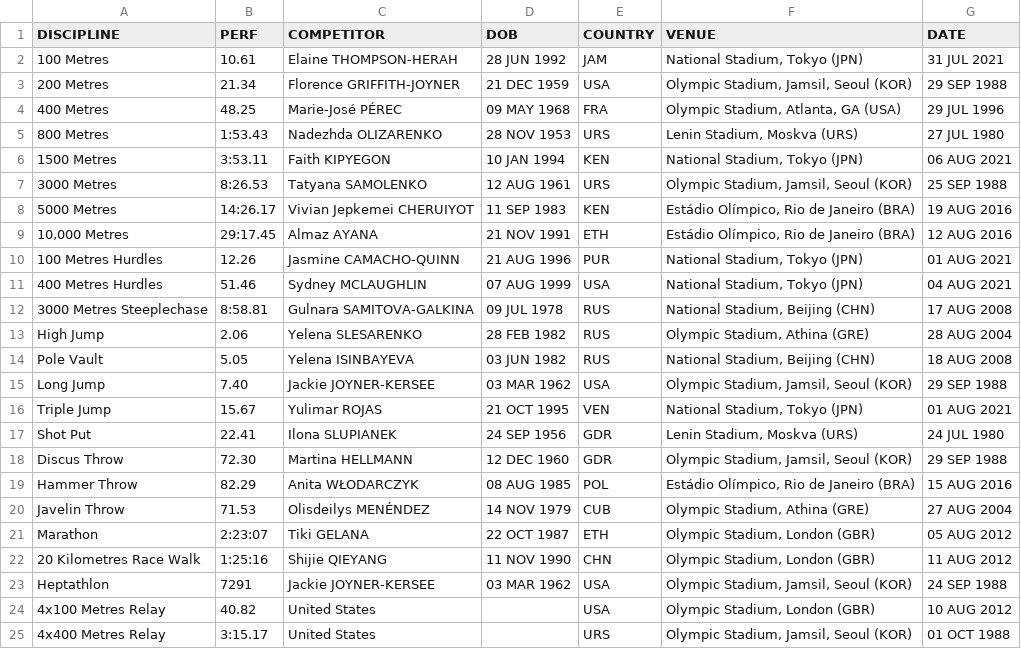
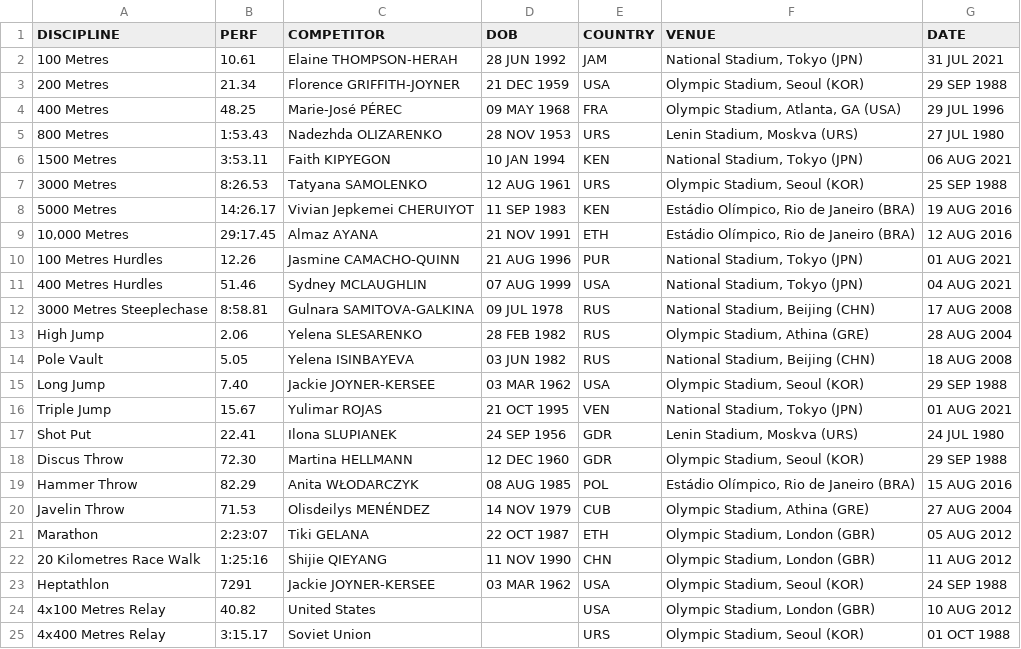
Before and after one commit to titouanlegourrierec/World-Athletics-Records, a CSV file: data/data_after/women_olympic_games_records.csv, drawn as a sheet.

```diff
--- a/data/data_after/women_olympic_games_records.csv
+++ b/data/data_after/women_olympic_games_records.csv
@@ -2,3 +2,3 @@ DISCIPLINE,PERF,COMPETITOR,DOB,COUNTRY,VENUE,DATE
 100 Metres,10.61,Elaine THOMPSON-HERAH,28 JUN 1992,JAM,"National Stadium, Tokyo (JPN)",31 JUL 2021
-200 Metres,21.34,Florence GRIFFITH-JOYNER,21 DEC 1959,USA,"Olympic Stadium, Jamsil, Seoul (KOR)",29 SEP 1988
+200 Metres,21.34,Florence GRIFFITH-JOYNER,21 DEC 1959,USA,"Olympic Stadium, Seoul (KOR)",29 SEP 1988
 400 Metres,48.25,Marie-José PÉREC,09 MAY 1968,FRA,"Olympic Stadium, Atlanta, GA (USA)",29 JUL 1996
@@ -6,3 +6,3 @@ DISCIPLINE,PERF,COMPETITOR,DOB,COUNTRY,VENUE,DATE
 1500 Metres,3:53.11,Faith KIPYEGON,10 JAN 1994,KEN,"National Stadium, Tokyo (JPN)",06 AUG 2021
-3000 Metres,8:26.53,Tatyana SAMOLENKO,12 AUG 1961,URS,"Olympic Stadium, Jamsil, Seoul (KOR)",25 SEP 1988
+3000 Metres,8:26.53,Tatyana SAMOLENKO,12 AUG 1961,URS,"Olympic Stadium, Seoul (KOR)",25 SEP 1988
 5000 Metres,14:26.17,Vivian Jepkemei CHERUIYOT,11 SEP 1983,KEN,"Estádio Olímpico, Rio de Janeiro (BRA)",19 AUG 2016
@@ -14,6 +14,6 @@ High Jump,2.06,Yelena SLESARENKO,28 FEB 1982,RUS,"Olympic Stadium, Athina (GRE)"
 Pole Vault,5.05,Yelena ISINBAYEVA,03 JUN 1982,RUS,"National Stadium, Beijing (CHN)",18 AUG 2008
-Long Jump,7.40,Jackie JOYNER-KERSEE,03 MAR 1962,USA,"Olympic Stadium, Jamsil, Seoul (KOR)",29 SEP 1988
+Long Jump,7.40,Jackie JOYNER-KERSEE,03 MAR 1962,USA,"Olympic Stadium, Seoul (KOR)",29 SEP 1988
 Triple Jump,15.67,Yulimar ROJAS,21 OCT 1995,VEN,"National Stadium, Tokyo (JPN)",01 AUG 2021
 Shot Put,22.41,Ilona SLUPIANEK,24 SEP 1956,GDR,"Lenin Stadium, Moskva (URS)",24 JUL 1980
-Discus Throw,72.30,Martina HELLMANN,12 DEC 1960,GDR,"Olympic Stadium, Jamsil, Seoul (KOR)",29 SEP 1988
+Discus Throw,72.30,Martina HELLMANN,12 DEC 1960,GDR,"Olympic Stadium, Seoul (KOR)",29 SEP 1988
 Hammer Throw,82.29,Anita WŁODARCZYK,08 AUG 1985,POL,"Estádio Olímpico, Rio de Janeiro (BRA)",15 AUG 2016
@@ -22,4 +22,4 @@ Marathon,2:23:07,Tiki GELANA,22 OCT 1987,ETH,"Olympic Stadium, London (GBR)",05
 20 Kilometres Race Walk,1:25:16,Shijie QIEYANG,11 NOV 1990,CHN,"Olympic Stadium, London (GBR)",11 AUG 2012
-Heptathlon,7291,Jackie JOYNER-KERSEE,03 MAR 1962,USA,"Olympic Stadium, Jamsil, Seoul (KOR)",24 SEP 1988
+Heptathlon,7291,Jackie JOYNER-KERSEE,03 MAR 1962,USA,"Olympic Stadium, Seoul (KOR)",24 SEP 1988
 4x100 Metres Relay,40.82,United States,,USA,"Olympic Stadium, London (GBR)",10 AUG 2012
-4x400 Metres Relay,3:15.17,United States,,URS,"Olympic Stadium, Jamsil, Seoul (KOR)",01 OCT 1988
+4x400 Metres Relay,3:15.17,Soviet Union,,URS,"Olympic Stadium, Seoul (KOR)",01 OCT 1988
```
Also changed, not shown: data/data_after/men_olympic_games_records.csv, data/data_after/men_world_records.csv, 2 other files.
